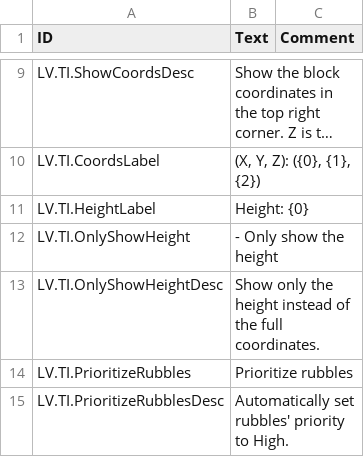
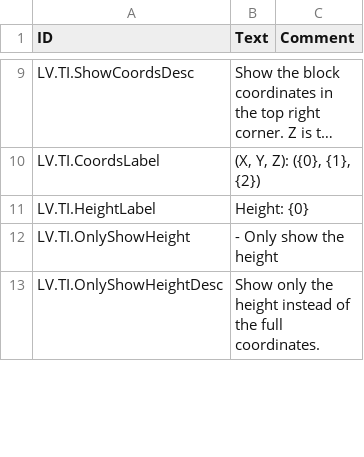
Before and after one commit to datvm/TimberbornMods, a CSV file: TImprove/Localizations/enUS.csv, drawn as a sheet; only a part is shown, gaps mark what is left out; long unchanged cells end in …; removed rows and columns are numbered as before the commit, all else as after; the diff covers the shown part only; the diff names each change by its address in the sheet, - before the commit and + after, or states it on an @@ line.

```diff
--- a/TImprove/Localizations/enUS.csv
+++ b/TImprove/Localizations/enUS.csv
-row 14: LV.TI.PrioritizeRubbles | Prioritize rubbles
-row 15: LV.TI.PrioritizeRubblesDesc | Automatically set rubbles' priority to High.
```
Also changed, not shown: 6 added rows elsewhere in this file, 12 other files.
